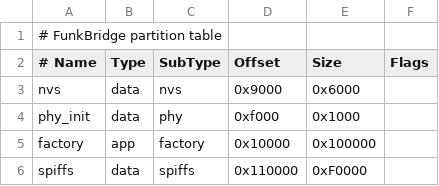
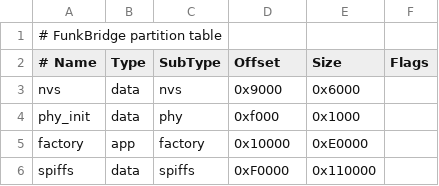
Before and after one commit to Mikii555/c7vag-bridge, a CSV file: partitions.csv, drawn as a sheet.

Commit message:
increase factory partition to 0xE0000

```diff
--- a/partitions.csv
+++ b/partitions.csv
@@ -4,3 +4,3 @@ nvs,      data, nvs,      0x9000,   0x6000,
 phy_init, data, phy,      0xf000,   0x1000,
-factory,  app,  factory,  0x10000,  0x100000,
-spiffs,   data, spiffs,   0x110000, 0xF0000,
+factory,  app,  factory,  0x10000,  0xE0000,
+spiffs,   data, spiffs,   0xF0000,  0x110000,
```
